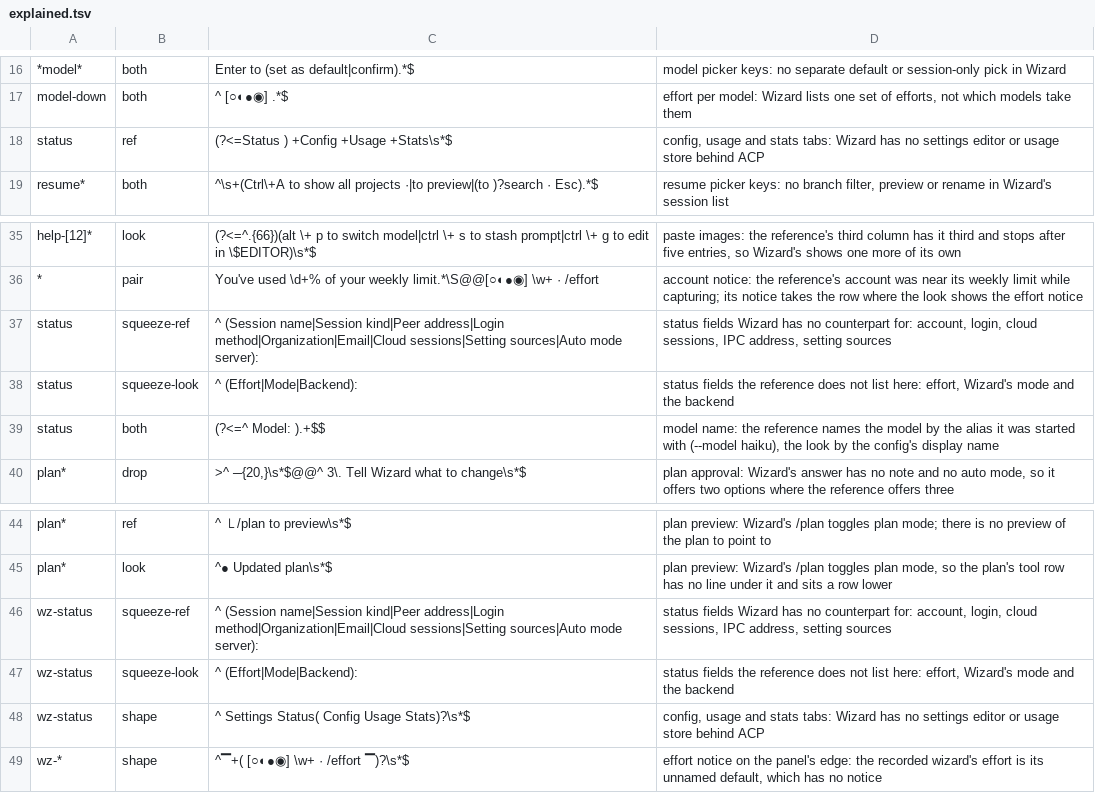
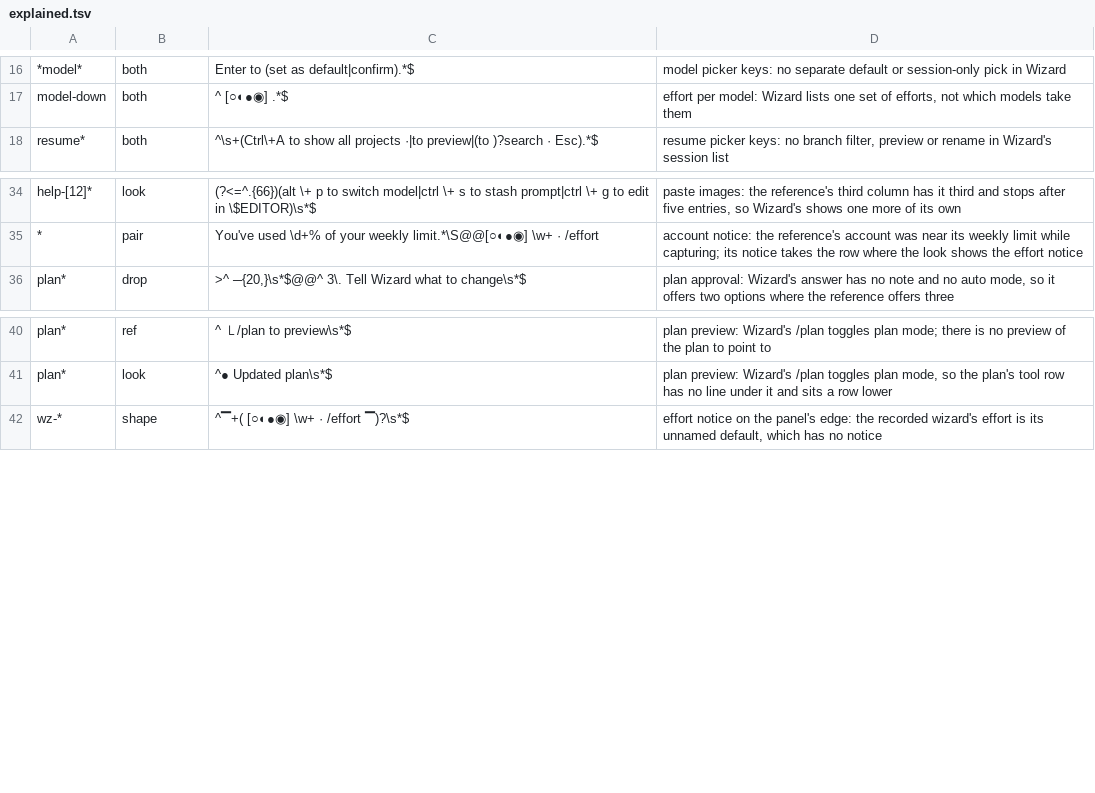
Before and after one commit to teddytennant/wizard, a TSV file: looks/crates/claudew/tools/explained.tsv, drawn as a sheet; only a part is shown, gaps mark what is left out; the diff names each change by its address in the sheet, - before the commit and + after, or states it on an @@ line.

Commit message:
Point the claude look's harness at wizard's /status

```diff
--- a/looks/crates/claudew/tools/explained.tsv
+++ b/looks/crates/claudew/tools/explained.tsv
-row 18: status | ref | (?<=Status ) +Config +Usage +Stats\s*$ | config, usage and stats tabs: Wizard has no settings editor or usage store behind ACP
-row 37: status | squeeze-ref | ^ (Session name|Session kind|Peer address|Login method|Organization|Email|Cloud sessions|Setting sources|Auto mode server): | status fields Wizard has no counterpart for: account, login, cloud sessions, IPC address, setting sources
-row 38: status | squeeze-look | ^ (Effort|Mode|Backend): | status fields the reference does not list here: effort, Wizard's mode and the backend
-row 39: status | both | (?<=^ Model: ).+$$ | model name: the reference names the model by the alias it was started with (--model haiku), the look by the config's display name
-row 46: wz-status | squeeze-ref | ^ (Session name|Session kind|Peer address|Login method|Organization|Email|Cloud sessions|Setting sources|Auto mode server): | status fields Wizard has no counterpart for: account, login, cloud sessions, IPC address, setting sources
-row 47: wz-status | squeeze-look | ^ (Effort|Mode|Backend): | status fields the reference does not list here: effort, Wizard's mode and the backend
-row 48: wz-status | shape | ^ Settings Status( Config Usage Stats)?\s*$ | config, usage and stats tabs: Wizard has no settings editor or usage store behind ACP
```
Also changed, not shown: 3 other files.
